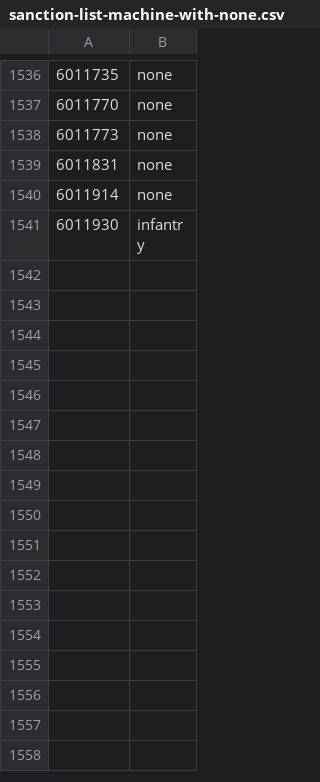
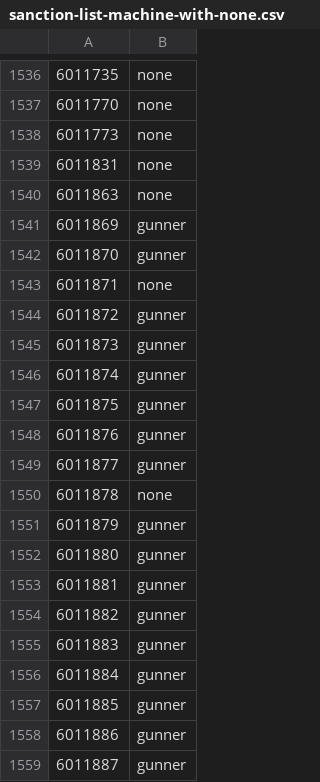
Before and after one commit to cooltrain7/Planetside-2-API-Tracker, a CSV file: Weapons/sanction-list-machine-with-none.csv, drawn as a sheet; only a part is shown, gaps mark what is left out; the shorter side is filled out with more unchanged rows; the diff covers the shown part only; the diff names each change by its address in the sheet, - before the commit and + after, or states it on an @@ line.

```diff
--- a/Weapons/sanction-list-machine-with-none.csv
+++ b/Weapons/sanction-list-machine-with-none.csv
+row 1540: 6011863 | none
+row 1541: 6011869 | gunner
+row 1542: 6011870 | gunner
+row 1543: 6011871 | none
+row 1544: 6011872 | gunner
+row 1545: 6011873 | gunner
+row 1546: 6011874 | gunner
+row 1547: 6011875 | gunner
+row 1548: 6011876 | gunner
+row 1549: 6011877 | gunner
+row 1550: 6011878 | none
+row 1551: 6011879 | gunner
+row 1552: 6011880 | gunner
+row 1553: 6011881 | gunner
+row 1554: 6011882 | gunner
+row 1555: 6011883 | gunner
+row 1556: 6011884 | gunner
+row 1557: 6011885 | gunner
+row 1558: 6011886 | gunner
+row 1559: 6011887 | gunner
```
Also changed, not shown: 10 added rows elsewhere in this file, Weapons/sanction-list-machine.csv, Weapons/sanction-list.csv, 2 other files.
